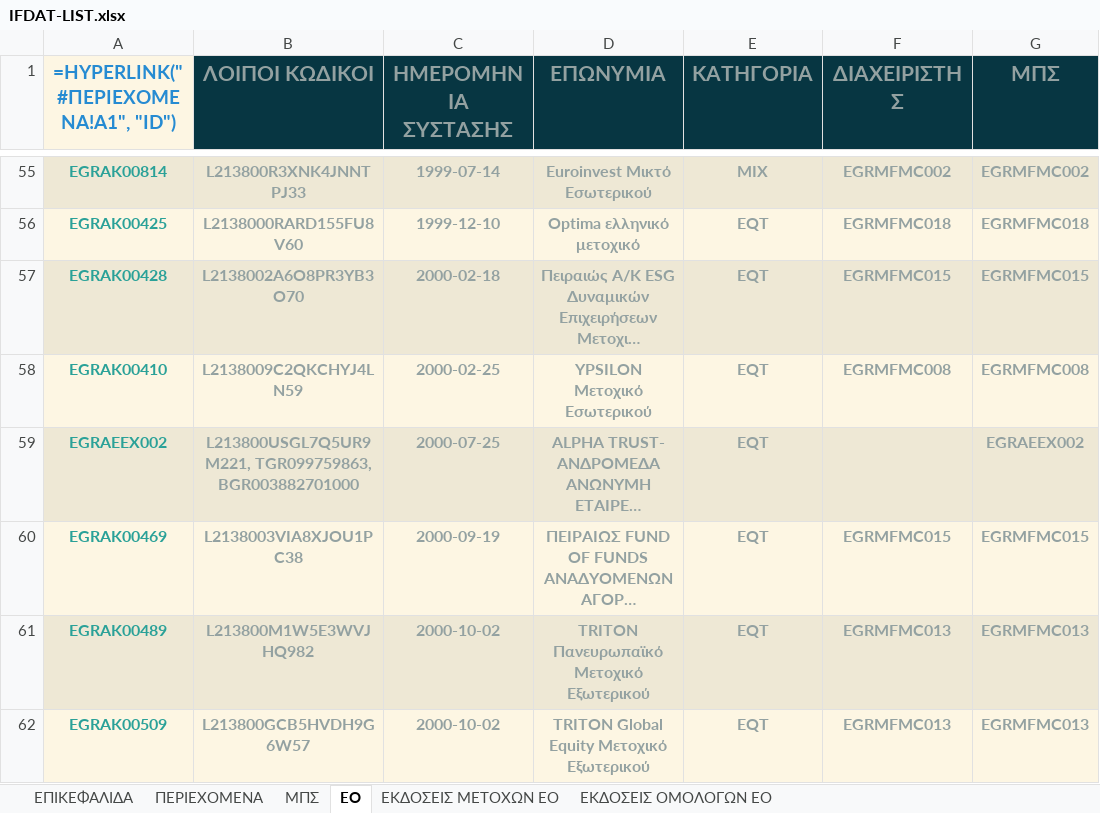
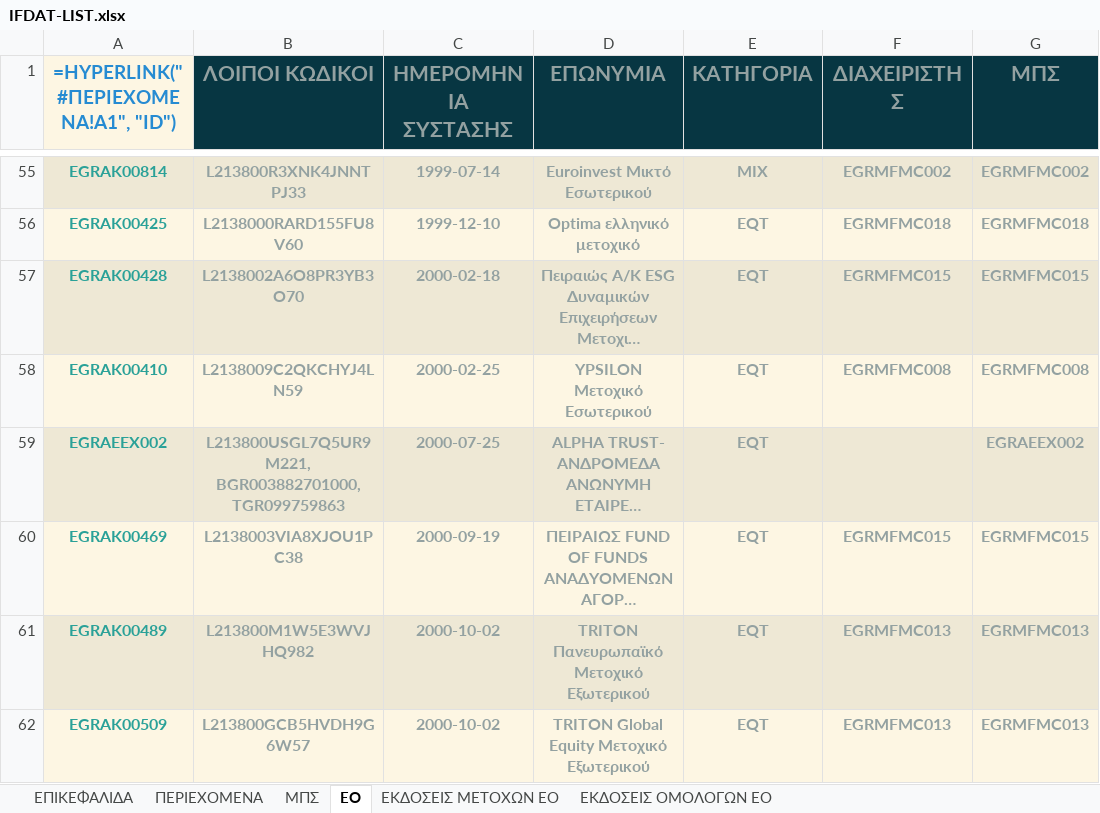
Before and after one commit to lerooze/ifdat-docs, an Excel workbook: docs/source/_static/structure/IFDAT-LIST.xlsx, sheet EO, drawn as a sheet; only a part is shown, gaps mark what is left out; long unchanged cells end in …; values as stored, in another font and other column widths than the file's, no borders; formulas without a stored value are shown as written; the diff covers the shown part only; the diff names each change by its address in the sheet, - before the commit and + after, or states it on an @@ line.

```diff
--- a/docs/source/_static/structure/IFDAT-LIST.xlsx (sheet EO)
+++ b/docs/source/_static/structure/IFDAT-LIST.xlsx (sheet EO)
-B59 (ΛΟΙΠΟΙ ΚΩΔΙΚΟΙ): L213800USGL7Q5UR9M221, TGR099759863, BGR003882701000
+B59 (ΛΟΙΠΟΙ ΚΩΔΙΚΟΙ): L213800USGL7Q5UR9M221, BGR003882701000, TGR099759863
```
Also changed, not shown: 2 added rows and 13 edited cells elsewhere in this sheet, sheet ΜΠΣ, sheet ΕΚΔΟΣΕΙΣ ΜΕΤΟΧΩΝ ΕΟ, sheet ΕΠΙΚΕΦΑΛΙΔΑ, docs/source/_static/examples/dbdat_aloumiotis_claim.xlsx, docs/source/_static/examples/ifdat_zuser_init.xlsx, 10 other files.
